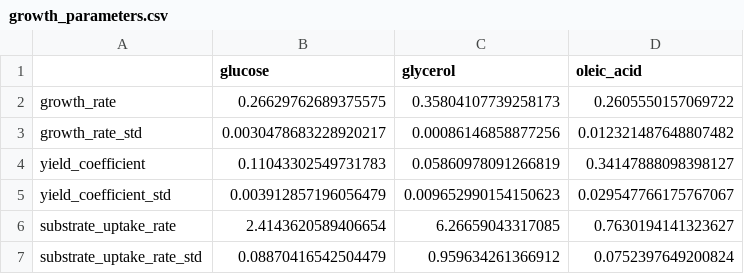
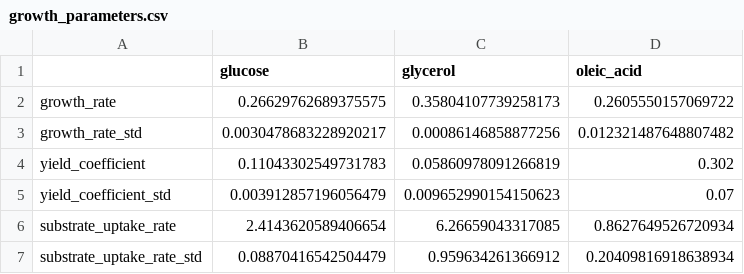
Before and after one commit to UH-MBBE/yarrowia-13C-gsm, a CSV file: results/growth_parameters/growth_parameters.csv, drawn as a sheet.

```diff
--- a/results/growth_parameters/growth_parameters.csv
+++ b/results/growth_parameters/growth_parameters.csv
@@ -3,5 +3,5 @@ growth_rate,0.26629762689375575,0.35804107739258173,0.2605550157069722
 growth_rate_std,0.0030478683228920217,0.00086146858877256,0.012321487648807482
-yield_coefficient,0.11043302549731783,0.05860978091266819,0.34147888098398127
-yield_coefficient_std,0.003912857196056479,0.009652990154150623,0.029547766175767067
-substrate_uptake_rate,2.4143620589406654,6.26659043317085,0.7630194141323627
-substrate_uptake_rate_std,0.08870416542504479,0.959634261366912,0.0752397649200824
+yield_coefficient,0.11043302549731783,0.05860978091266819,0.302
+yield_coefficient_std,0.003912857196056479,0.009652990154150623,0.07
+substrate_uptake_rate,2.4143620589406654,6.26659043317085,0.8627649526720934
+substrate_uptake_rate_std,0.08870416542504479,0.959634261366912,0.20409816918638934
```
Also changed, not shown: results/central_fluxes/mfa_bounds_from_gsm.csv, results/gsm_fluxes/glucose_biomass_bound_gsm_fluxes.csv, 8 other files.
